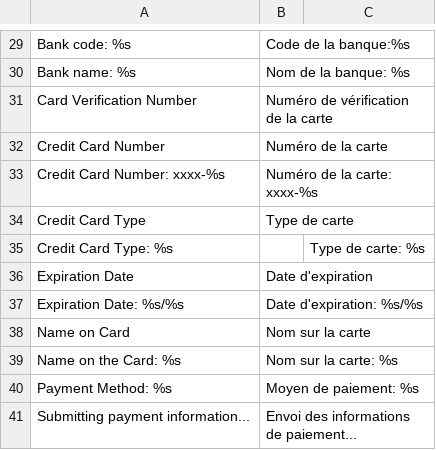
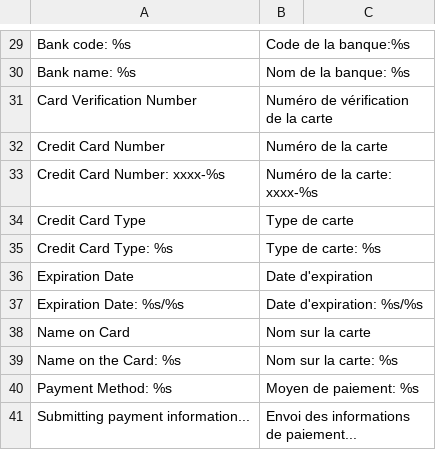
Before and after one commit to anup4ranium/adyen-magento, a CSV file: app/locale/fr_FR/Adyen_Payment.csv, drawn as a sheet; only a part is shown, gaps mark what is left out.

```diff
--- a/app/locale/fr_FR/Adyen_Payment.csv
+++ b/app/locale/fr_FR/Adyen_Payment.csv
@@ -34,3 +34,3 @@
 "Credit Card Type", "Type de carte"
-"Credit Card Type: %s", ,"Type de carte: %s"
+"Credit Card Type: %s","Type de carte: %s"
 "Expiration Date","Date d'expiration"
```
Also changed, not shown: app/locale/nl_NL/Adyen_Payment.csv.
